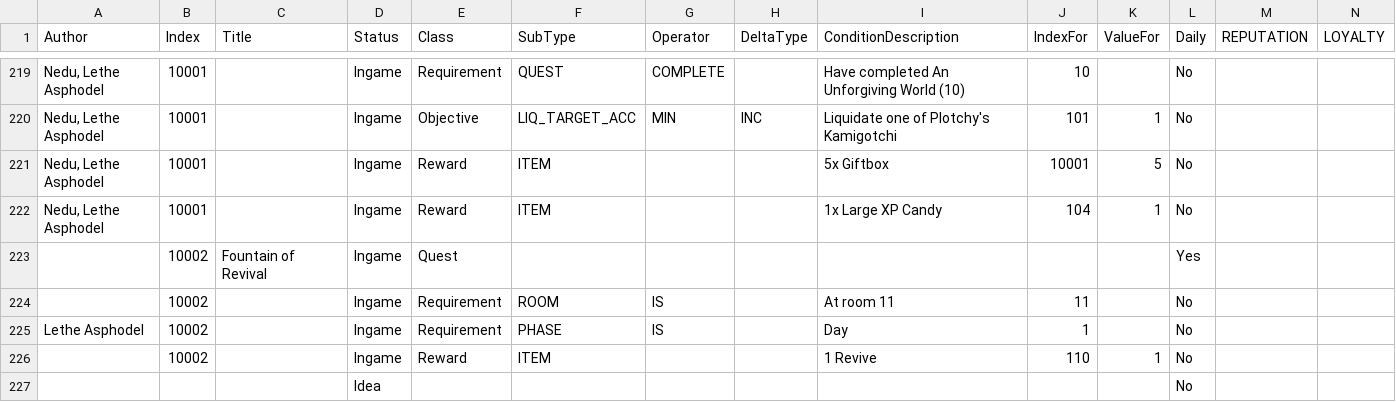
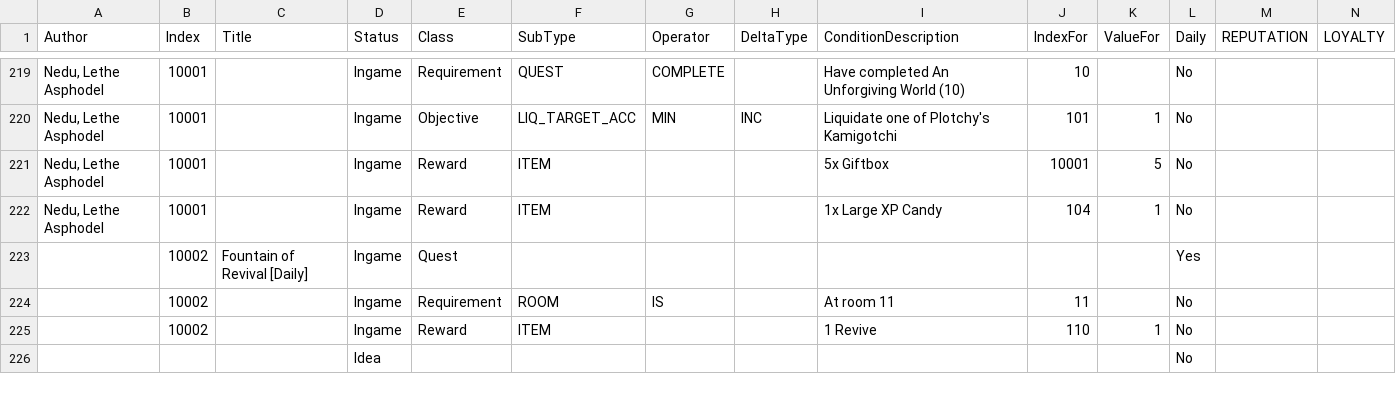
Before and after one commit to kanyaveral/kamigotchi, a CSV file: packages/contracts/src/deployment/world/data/quests/quests.csv, drawn as a sheet; only a part is shown, gaps mark what is left out; removed rows and columns are numbered as before the commit, all else as after; rows hold the shown columns only; the diff covers the shown part only; the diff names each change by its address in the sheet, - before the commit and + after, or states it on an @@ line.

```diff
--- a/packages/contracts/src/deployment/world/data/quests/quests.csv
+++ b/packages/contracts/src/deployment/world/data/quests/quests.csv
-C223 (Title): Fountain of Revival
+C223 (Title): Fountain of Revival [Daily]
-row 225: Lethe Asphodel | 10002 |  | Ingame | Requirement | PHASE | IS |  | Day | 1 |  | No
```
Also changed, not shown: 9 added rows and 2 edited cells elsewhere in this file.
